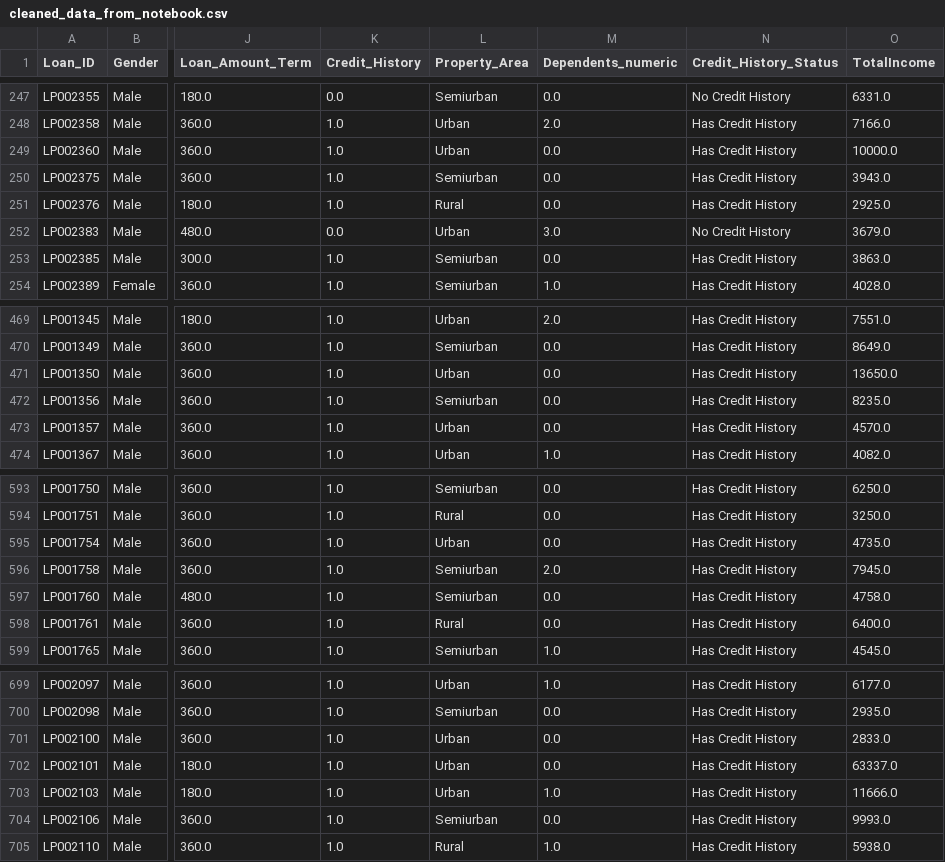
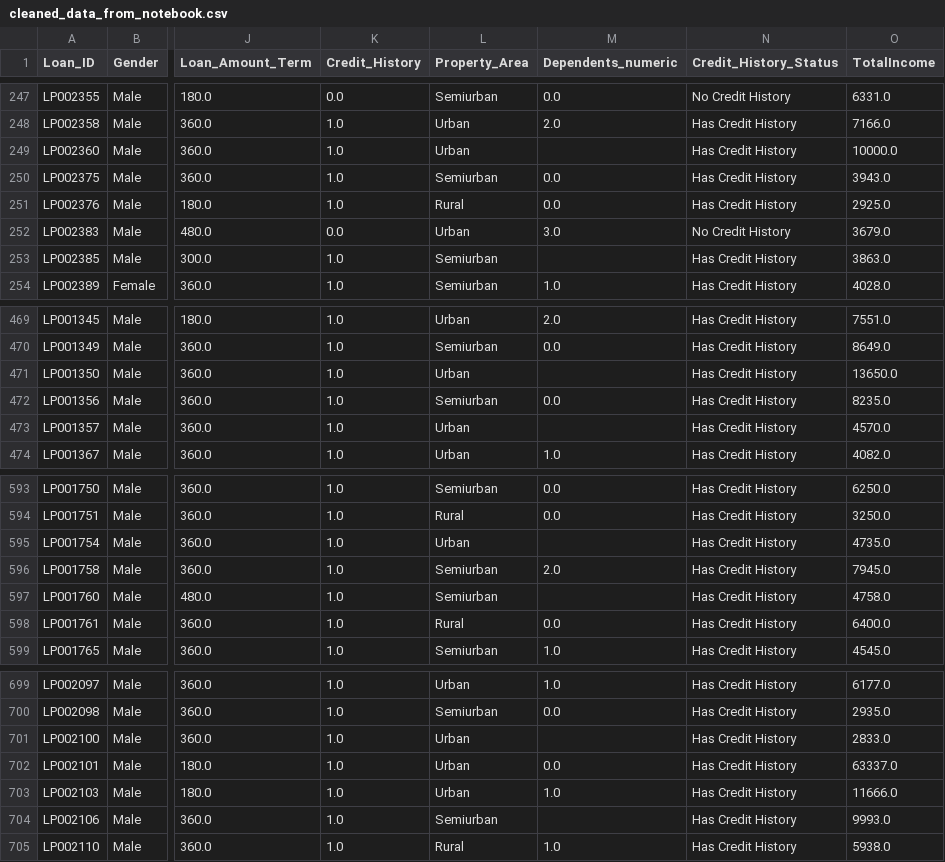
Before and after one commit to DebbyA007/loan-cleaning-project, a CSV file: cleaned_data_from_notebook.csv, drawn as a sheet; only a part is shown, gaps mark what is left out; the diff covers the shown part only; the diff names each change by its address in the sheet, - before the commit and + after, or states it on an @@ line.

Commit message:
Reorder cleaning steps: fix data types first, per instructor guidance

```diff
--- a/cleaned_data_from_notebook.csv
+++ b/cleaned_data_from_notebook.csv
-M249 (Dependents_numeric): 0.0
+M249 (Dependents_numeric): (empty)
-M253 (Dependents_numeric): 0.0
+M253 (Dependents_numeric): (empty)
-M471 (Dependents_numeric): 0.0
+M471 (Dependents_numeric): (empty)
-M473 (Dependents_numeric): 0.0
+M473 (Dependents_numeric): (empty)
-M595 (Dependents_numeric): 0.0
+M595 (Dependents_numeric): (empty)
-M597 (Dependents_numeric): 0.0
+M597 (Dependents_numeric): (empty)
-M701 (Dependents_numeric): 0.0
+M701 (Dependents_numeric): (empty)
-M704 (Dependents_numeric): 0.0
+M704 (Dependents_numeric): (empty)
```
Also changed, not shown: 17 edited cells elsewhere in this file, 1 other file.
